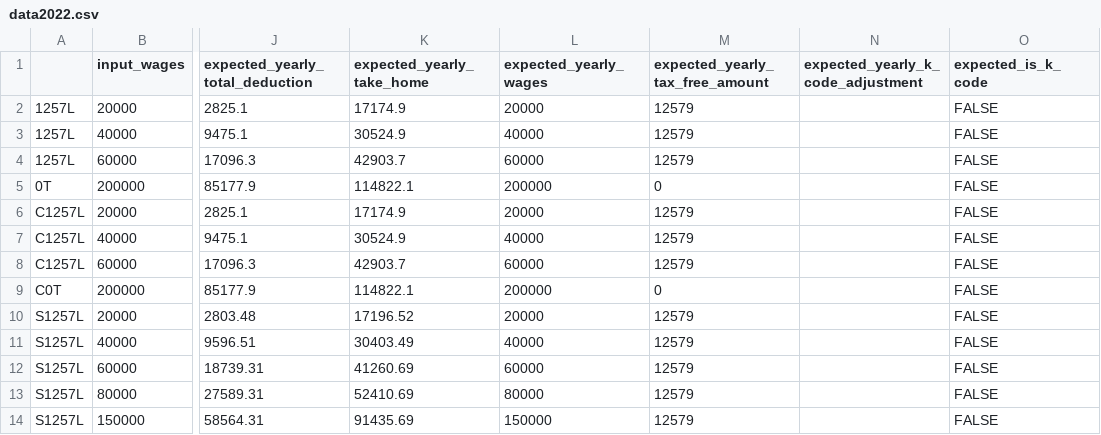
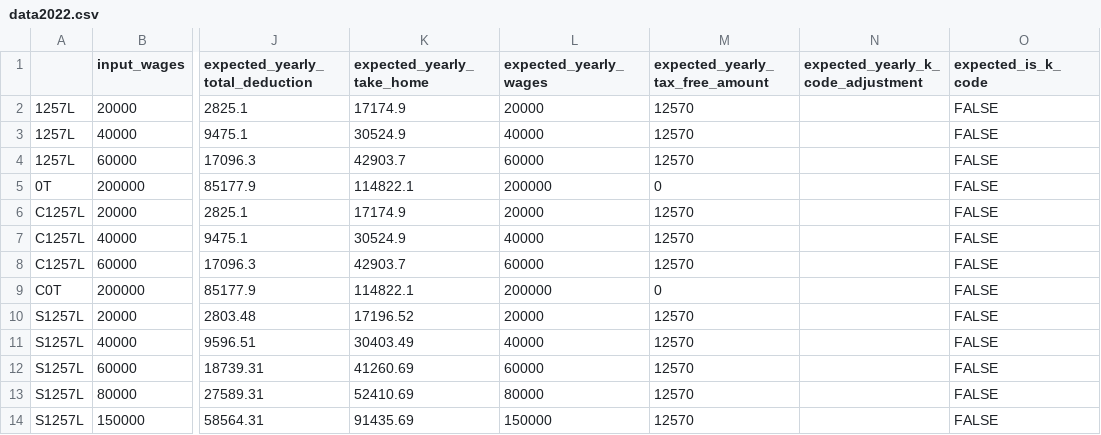
Before and after one commit to hmrc/tax-kalculator, a CSV file: src/jvmTest/resources/data2022.csv, drawn as a sheet; only a part is shown, gaps mark what is left out; the diff names each change by its address in the sheet, - before the commit and + after, or states it on an @@ line.

```diff
--- a/src/jvmTest/resources/data2022.csv
+++ b/src/jvmTest/resources/data2022.csv
-M2:M4 (expected_yearly_tax_free_amount): 12579
+M2:M4 (expected_yearly_tax_free_amount): 12570
-M6:M8 (expected_yearly_tax_free_amount): 12579
+M6:M8 (expected_yearly_tax_free_amount): 12570
-M10:M14 (expected_yearly_tax_free_amount): 12579
+M10:M14 (expected_yearly_tax_free_amount): 12570
```
Also changed, not shown: src/jvmTest/resources/data2021.csv, 2 other files.
